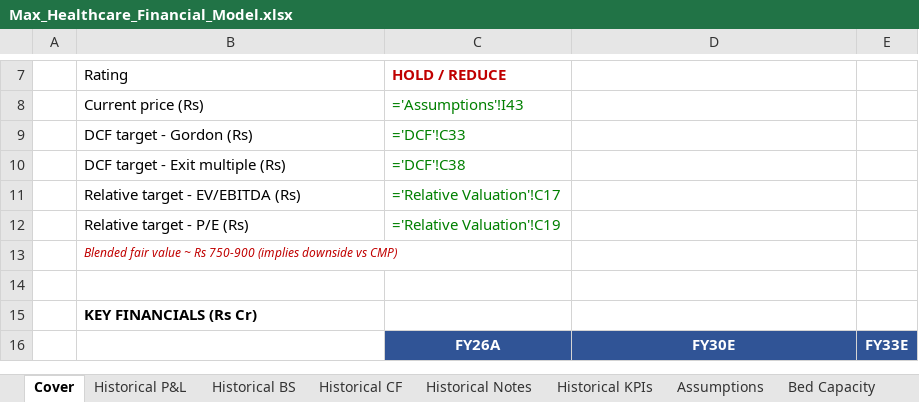
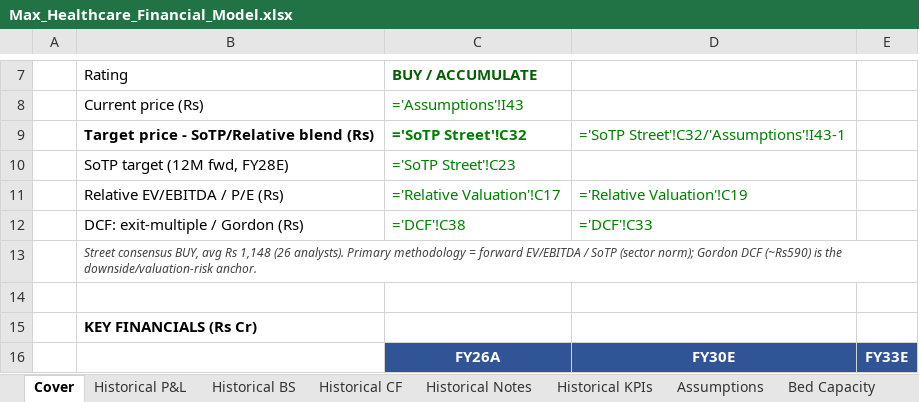
Before and after one commit to mbashivam897-rgb/Max-Health-Care, an Excel workbook: Max_Healthcare_Financial_Model.xlsx, sheet Cover, drawn as a sheet; only a part is shown, gaps mark what is left out; values as stored, in another font and other column widths than the file's, no borders; formulas without a stored value are shown as written; removed rows and columns are numbered as before the commit, all else as after; the diff names each change by its address in the sheet, - before the commit and + after, or states it on an @@ line.

Commit message:
Reconcile valuation to street: add SoTP/forward EV-EBITDA (primary), upgrade to BUY/Accumulate (target ~Rs1,141)

```diff
--- a/Max_Healthcare_Financial_Model.xlsx (sheet Cover)
+++ b/Max_Healthcare_Financial_Model.xlsx (sheet Cover)
-C7: HOLD / REDUCE
+C7: BUY / ACCUMULATE
-C7 text colour: #C00000
+C7 text colour: #006100
-row 9:  | DCF target - Gordon (Rs) | ='DCF'!C33
-row 10:  | DCF target - Exit multiple (Rs) | ='DCF'!C38
-row 11:  | Relative target - EV/EBITDA (Rs) | ='Relative Valuation'!C17
-row 12:  | Relative target - P/E (Rs) | ='Relative Valuation'!C19
+row 9:  | Target price - SoTP/Relative blend (Rs) | ='SoTP Street'!C32 | ='SoTP Street'!C32/'Assumptions'!I43-1
+row 10:  | SoTP target (12M fwd, FY28E) | ='SoTP Street'!C23
+row 11:  | Relative EV/EBITDA / P/E (Rs) | ='Relative Valuation'!C17 | ='Relative Valuation'!C19
+row 12:  | DCF: exit-multiple / Gordon (Rs) | ='DCF'!C38 | ='DCF'!C33
-B13 (Rating): Blended fair value ~ Rs 750-900 (implies downside vs CMP)
+B13 (Rating): Street consensus BUY, avg Rs 1,148 (26 analysts). Primary methodology = forward EV/EBITDA / SoTP (sector norm); Gordon DCF (~Rs590) is the downside/valuation-risk anchor.
-B13 text colour: #C00000
+B13 text colour: #404040
```
Also changed, not shown: other sheet tabs.
